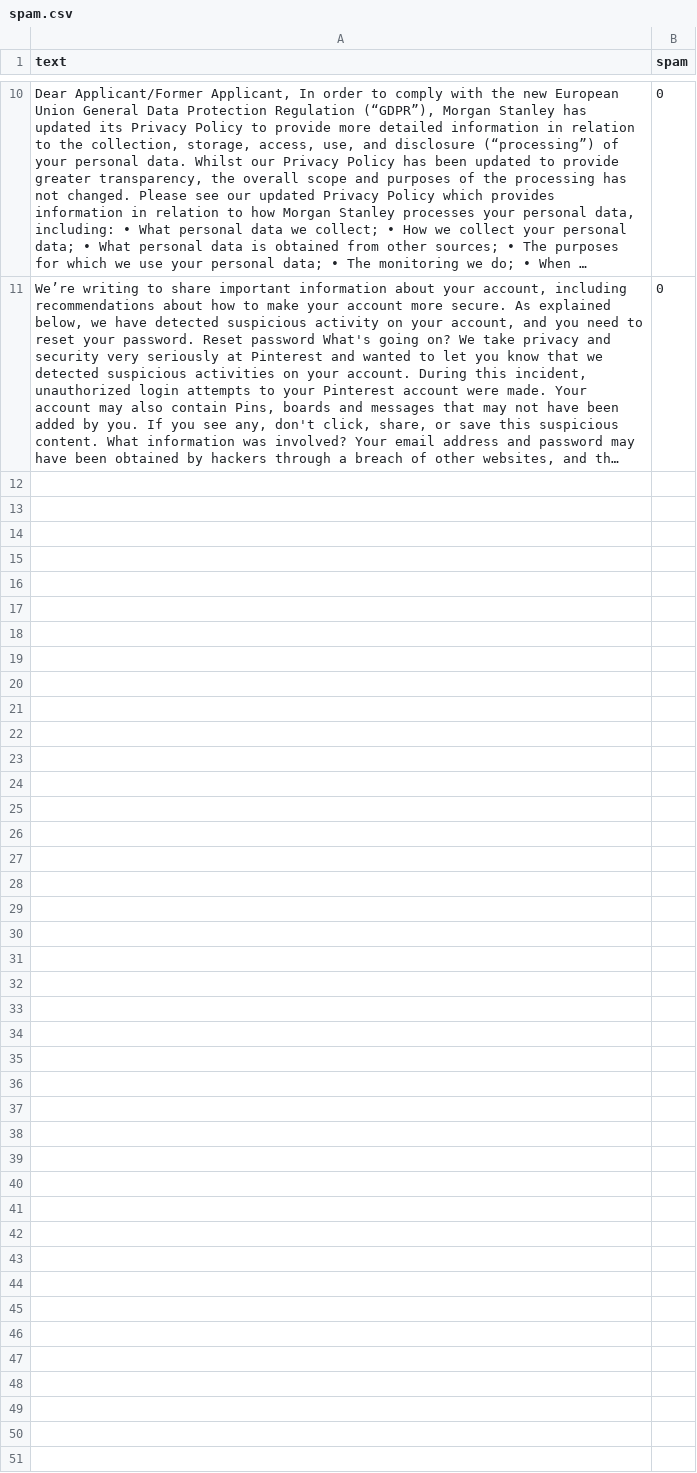
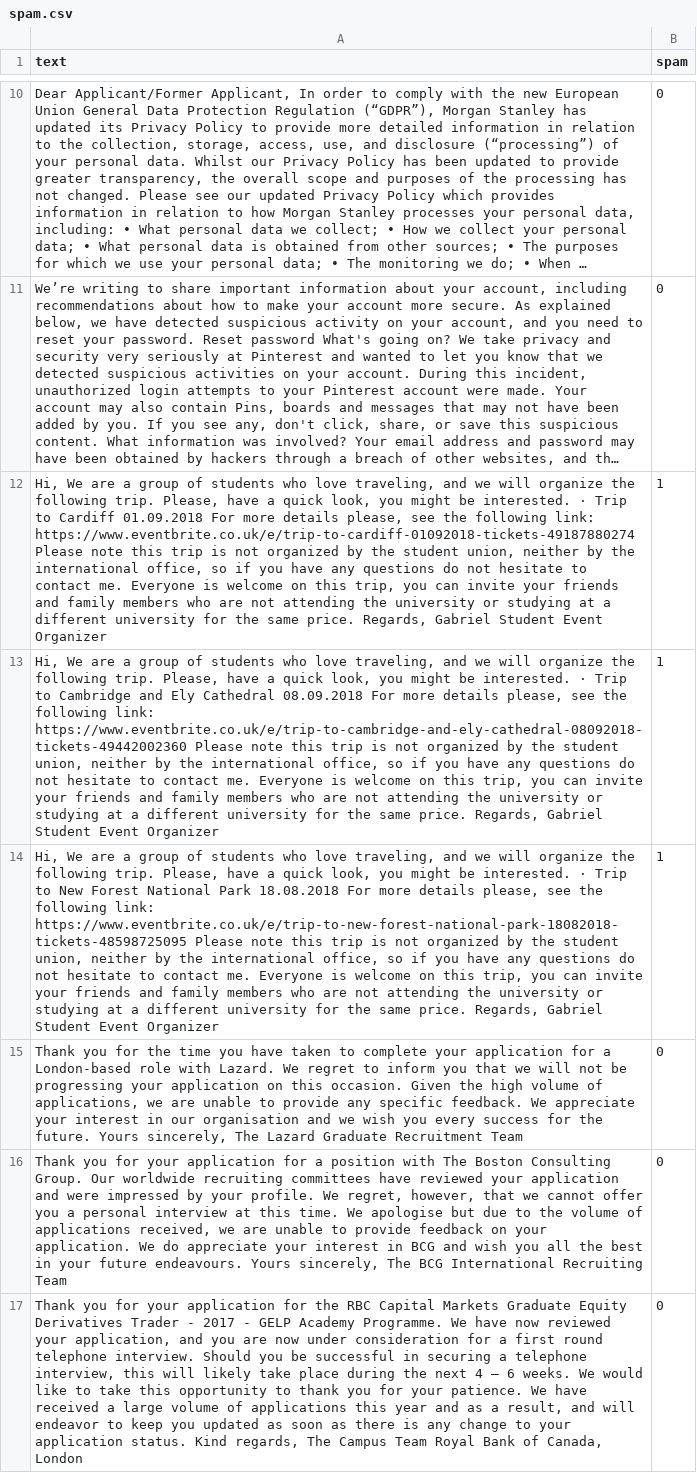
Before and after one commit to je-suis-tm/machine-learning, a CSV file: spam.csv, drawn as a sheet; only a part is shown, gaps mark what is left out; long unchanged cells end in …; the diff names each change by its address in the sheet, - before the commit and + after, or states it on an @@ line.

Commit message:
Add files via upload

```diff
--- a/spam.csv
+++ b/spam.csv
+row 12: Hi, We are a group of students who love traveling, and we will organize the following trip. Please, have a quick look, you might be interested. · Trip to Cardiff 01.09.2018 For more details please, see the following link: https://www.eventbrite.co.uk/e/trip-to-cardiff-01092018-tickets-49187880274 Please note this trip is not organized by the student union, neither by the international office, so if you have any questions do not hesitate to contact me. Everyone is welcome on this trip, you can invite your friends and family members who are not attending the university or studying at a different university for the same price. Regards, Gabriel Student Event Organizer | 1
+row 13: Hi, We are a group of students who love traveling, and we will organize the following trip. Please, have a quick look, you might be interested. · Trip to Cambridge and Ely Cathedral 08.09.2018 For more details please, see the following link: https://www.eventbrite.co.uk/e/trip-to-cambridge-and-ely-cathedral-08092018-tickets-49442002360 Please note this trip is not organized by the student union, neither by the international office, so if you have any questions do not hesitate to contact me. Everyone is welcome on this trip, you can invite your friends and family members who are not attending the university or studying at a different university for the same price. Regards, Gabriel Student Event Organizer | 1
+row 14: Hi, We are a group of students who love traveling, and we will organize the following trip. Please, have a quick look, you might be interested. · Trip to New Forest National Park 18.08.2018 For more details please, see the following link: https://www.eventbrite.co.uk/e/trip-to-new-forest-national-park-18082018-tickets-48598725095 Please note this trip is not organized by the student union, neither by the international office, so if you have any questions do not hesitate to contact me. Everyone is welcome on this trip, you can invite your friends and family members who are not attending the university or studying at a different university for the same price. Regards, Gabriel Student Event Organizer | 1
+row 15: Thank you for the time you have taken to complete your application for a London-based role with Lazard. We regret to inform you that we will not be progressing your application on this occasion. Given the high volume of applications, we are unable to provide any specific feedback. We appreciate your interest in our organisation and we wish you every success for the future. Yours sincerely, The Lazard Graduate Recruitment Team | 0
+row 16: Thank you for your application for a position with The Boston Consulting Group. Our worldwide recruiting committees have reviewed your application and were impressed by your profile. We regret, however, that we cannot offer you a personal interview at this time. We apologise but due to the volume of applications received, we are unable to provide feedback on your application. We do appreciate your interest in BCG and wish you all the best in your future endeavours. Yours sincerely, The BCG International Recruiting Team | 0
+row 17: Thank you for your application for the RBC Capital Markets Graduate Equity Derivatives Trader - 2017 - GELP Academy Programme. We have now reviewed your application, and you are now under consideration for a first round telephone interview. Should you be successful in securing a telephone interview, this will likely take place during the next 4 – 6 weeks. We would like to take this opportunity to thank you for your patience. We have received a large volume of applications this year and as a result, and will endeavor to keep you updated as soon as there is any change to your application status. Kind regards, The Campus Team Royal Bank of Canada, London | 0
```
